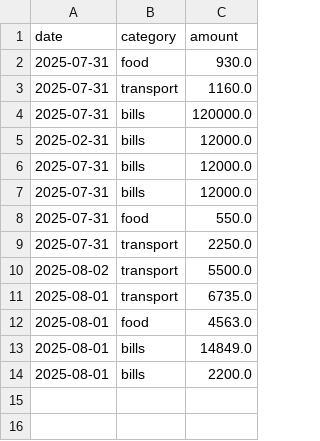
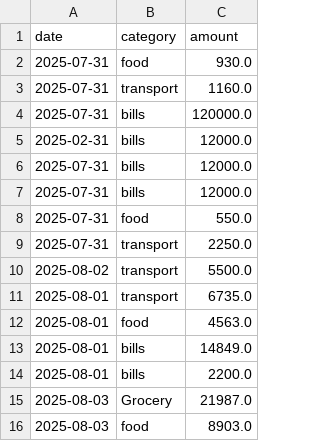
Before and after one commit to Noorish-Fatima/Py_Projects, a CSV file: Expenses_Tracker/expenses.csv, drawn as a sheet; the diff names each change by its address in the sheet, - before the commit and + after, or states it on an @@ line.

```diff
--- a/Expenses_Tracker/expenses.csv
+++ b/Expenses_Tracker/expenses.csv
+row 15: 2025-08-03 | Grocery | 21987.0
+row 16: 2025-08-03 | food | 8903.0
```
Also changed, not shown: 3 other files.
